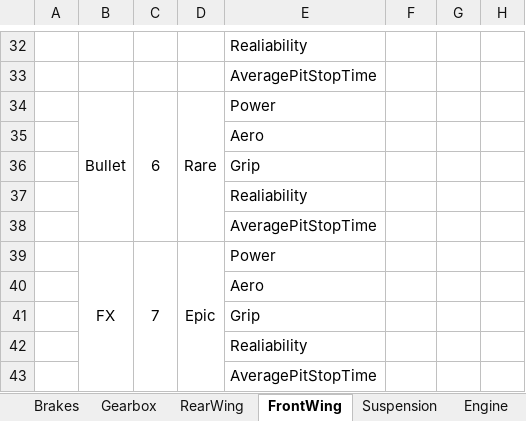
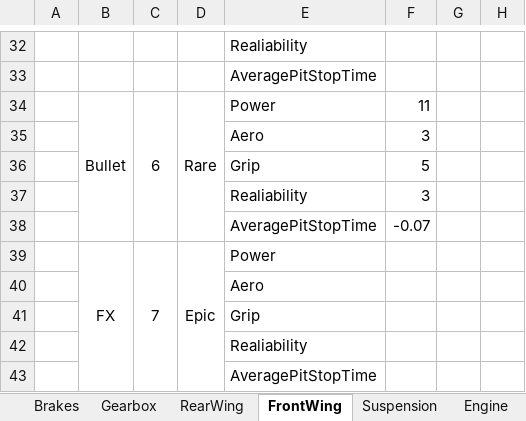
Before and after one commit to alekyr/F1ManagerOptimalConfiguration, an Excel workbook: DataOnParts.xlsx, sheet FrontWing, drawn as a sheet; only a part is shown, gaps mark what is left out; values as stored, in another font and other column widths than the file's, no borders; the diff names each change by its address in the sheet, - before the commit and + after, or states it on an @@ line.

```diff
--- a/DataOnParts.xlsx (sheet FrontWing)
+++ b/DataOnParts.xlsx (sheet FrontWing)
-F34: (empty)
+F34: 11
-F35: (empty)
+F35: 3
-F36: (empty)
+F36: 5
-F37: (empty)
+F37: 3
-F38: (empty)
+F38: -0.07
```
Also changed, not shown: sheet Brakes, 1 other file.
